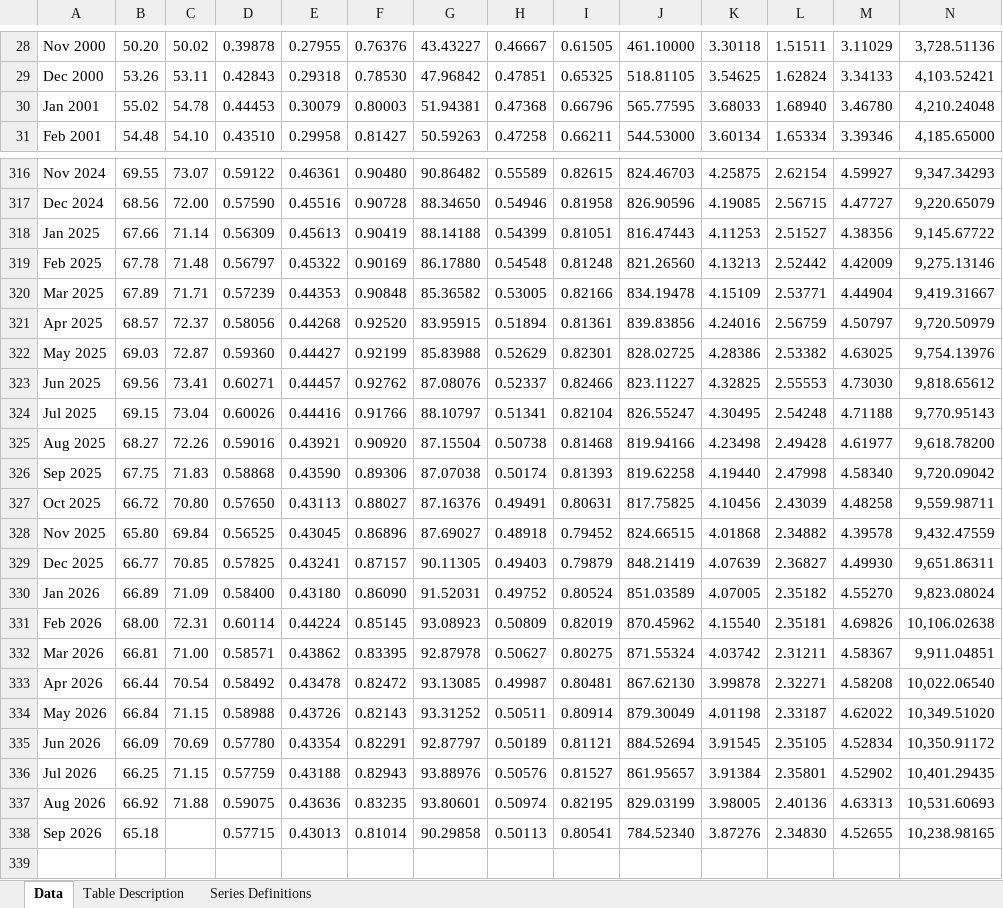
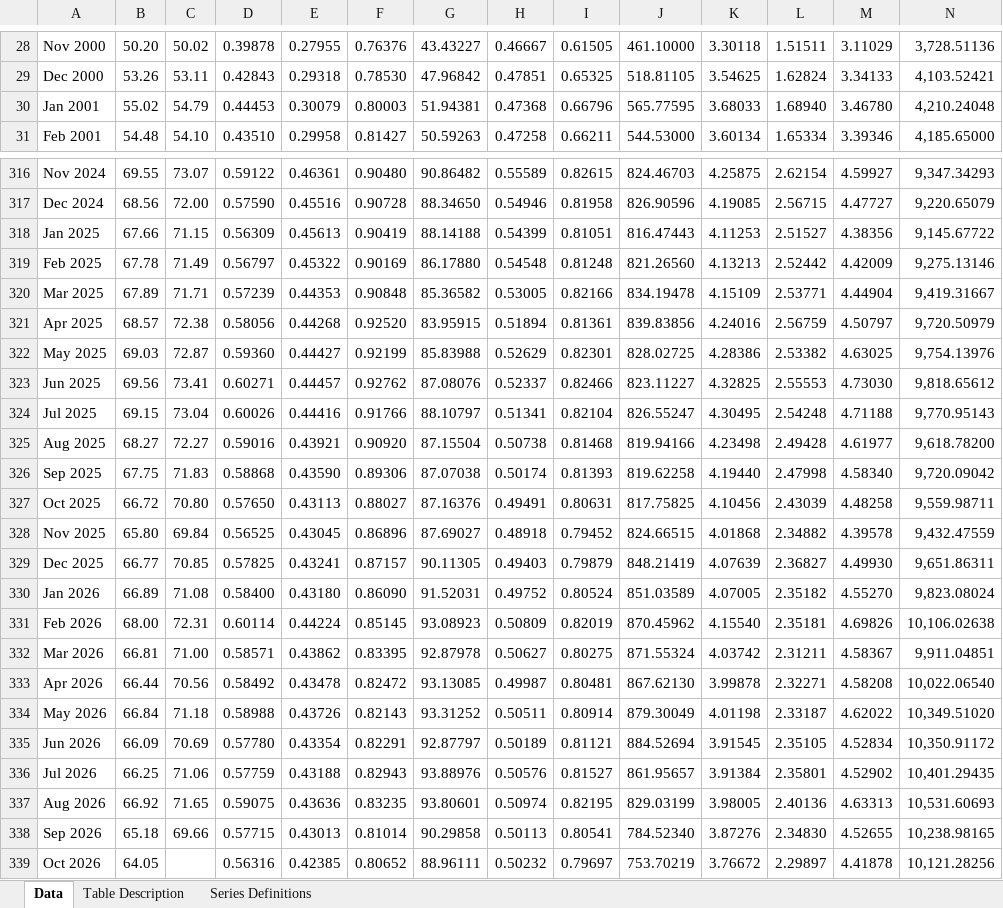
Before and after one commit to carrnick308/market-history, an Excel workbook: inbox/hb1-monthly.xlsx, sheet Data, drawn as a sheet; only a part is shown, gaps mark what is left out; values as stored, in another font and other column widths than the file's, no borders; rows hold the shown columns only; the diff covers the shown part only; the diff names each change by its address in the sheet, - before the commit and + after, or states it on an @@ line.

```diff
--- a/inbox/hb1-monthly.xlsx (sheet Data)
+++ b/inbox/hb1-monthly.xlsx (sheet Data)
-C30: 54.78
+C30: 54.79
-C318: 71.14
+C318: 71.15
-C319: 71.48
+C319: 71.49
-C321: 72.37
+C321: 72.38
-C325: 72.26
+C325: 72.27
-C330: 71.09
+C330: 71.08
-C333: 70.54
+C333: 70.56
-C334: 71.15
+C334: 71.18
-C336: 71.15
+C336: 71.06
-C337: 71.88
+C337: 71.65
-C338: (empty)
+C338: 69.66
+row 339: Oct 2026 | 64.05 |  | 0.56316 | 0.42385 | 0.80652 | 88.96111 | 0.50232 | 0.79697 | 753.70219 | 3.76672 | 2.29897 | 4.41878 | 10,121.28256
```
Also changed, not shown: 49 edited cells elsewhere in this sheet, sheet Table Description, inbox/hm1-long.xlsx.
